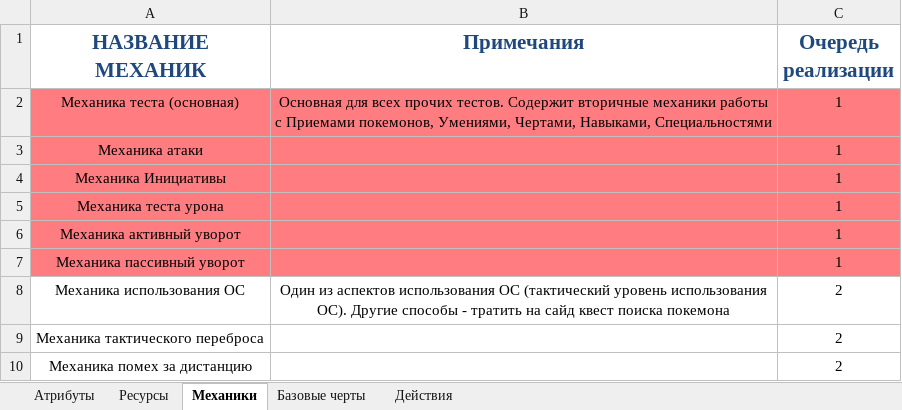
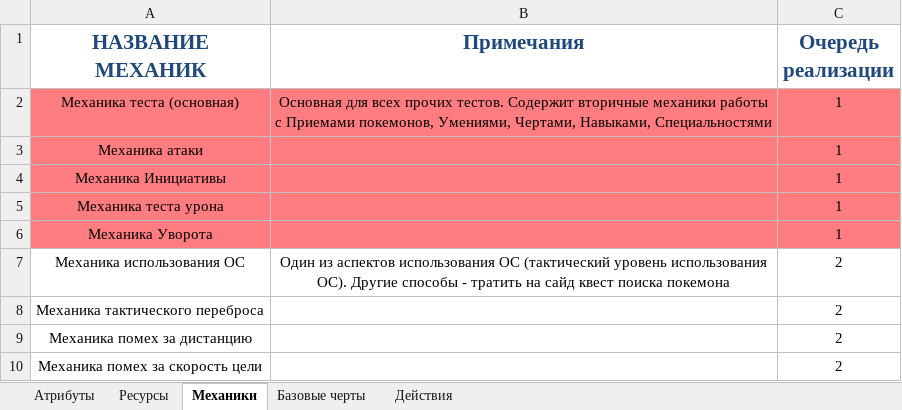
Before and after one commit to TauEthereal/PPE-system, an Excel workbook: design/Справочные таблицы/Элементы.xlsx, sheet Механики, drawn as a sheet; only a part is shown; the shorter side is filled out with more unchanged rows; values as stored, in another font and other column widths than the file's, no borders; the diff names each change by its address in the sheet, - before the commit and + after, or states it on an @@ line.

Commit message:
Обновление Без Реакций
Удален Ресурс Реакций, изменена механика Уворота (на пассивный порог с модификаторами), изменены механики финта и парирования (пока на бумаге), удалены упоминания ресурса

```diff
--- a/design/Справочные таблицы/Элементы.xlsx (sheet Механики)
+++ b/design/Справочные таблицы/Элементы.xlsx (sheet Механики)
-A6 (НАЗВАНИЕ МЕХАНИК): Механика активный уворот
+A6 (НАЗВАНИЕ МЕХАНИК): Механика Уворота
-row 7: Механика пассивный уворот |  | 1
```
Also changed, not shown: sheet Действия, sheet Ресурсы, sheet Атрибуты, 4 other files.
